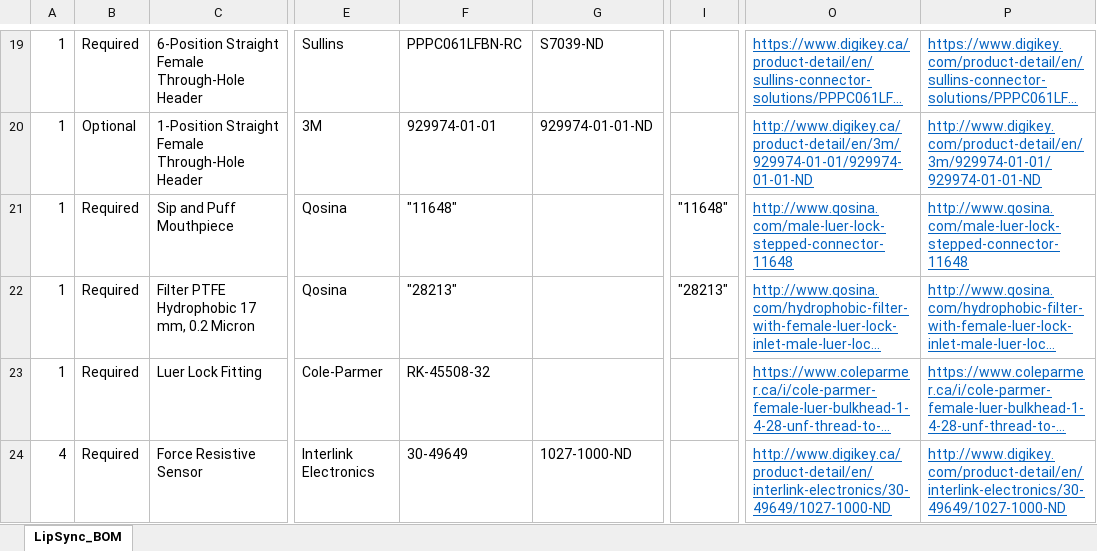
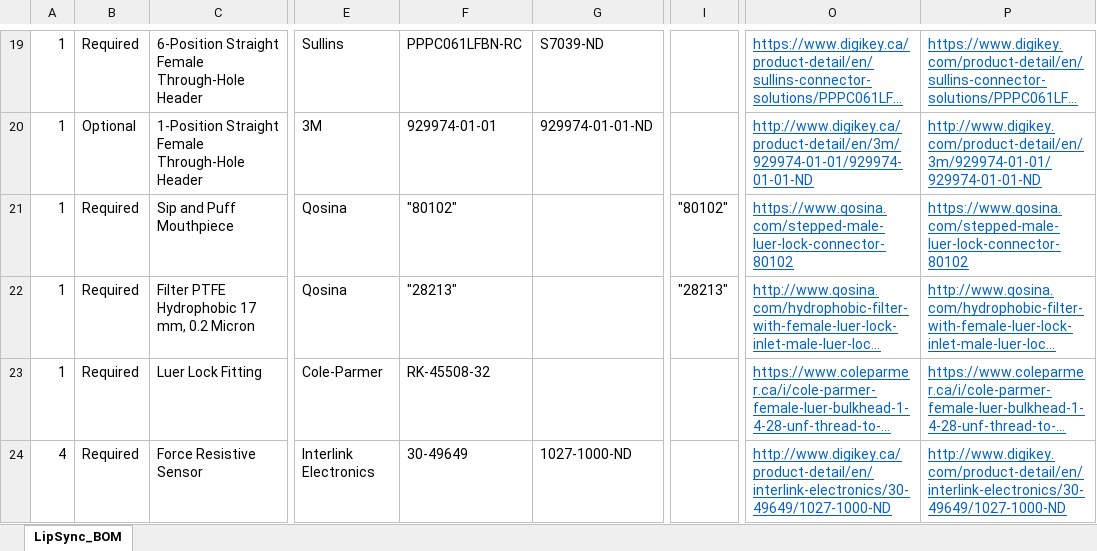
Before and after one commit to makersmakingchange/LipSync-Classic, an Excel workbook: LipSync_BOM.xlsx, sheet LipSync_BOM, drawn as a sheet; only a part is shown, gaps mark what is left out; long unchanged cells end in …; values as stored, in another font and other column widths than the file's, no borders; the diff names each change by its address in the sheet, - before the commit and + after, or states it on an @@ line.

Commit message:
Updated BOM file (June 19, 2018)

```diff
--- a/LipSync_BOM.xlsx (sheet LipSync_BOM)
+++ b/LipSync_BOM.xlsx (sheet LipSync_BOM)
-F21: "11648"
+F21: "80102"
-I21: "11648"
+I21: "80102"
-O21: http://www.qosina.com/male-luer-lock-stepped-connector-11648
+O21: https://www.qosina.com/stepped-male-luer-lock-connector-80102
-P21: http://www.qosina.com/male-luer-lock-stepped-connector-11648
+P21: https://www.qosina.com/stepped-male-luer-lock-connector-80102
```
